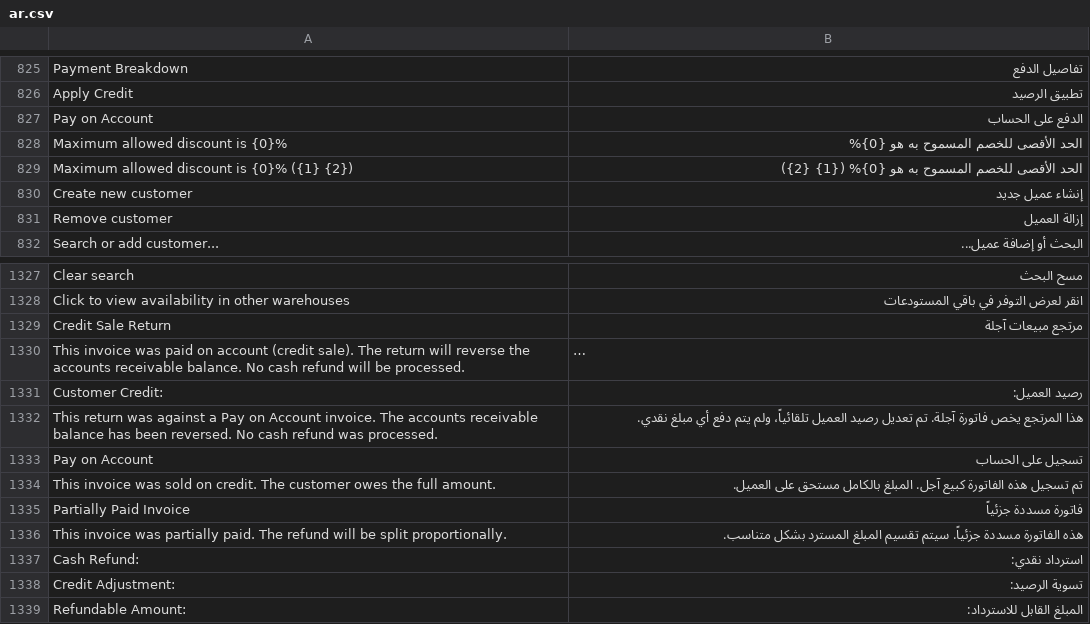
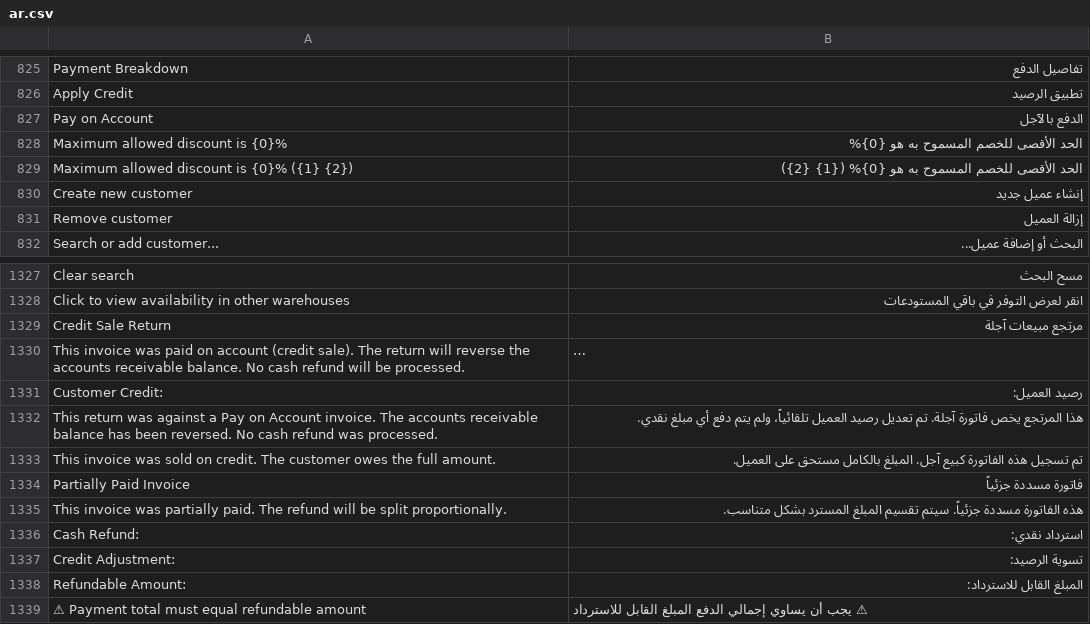
Before and after one commit to bboa3/pos_next, a CSV file: pos_next/translations/ar.csv, drawn as a sheet; only a part is shown, gaps mark what is left out; the shorter side is filled out with more unchanged rows; long unchanged cells end in ….

```diff
--- a/pos_next/translations/ar.csv
+++ b/pos_next/translations/ar.csv
@@ -826,3 +826,3 @@
 "Apply Credit","تطبيق الرصيد",""
-"Pay on Account","الدفع على الحساب",""
+"Pay on Account","الدفع بالآجل",""
 "Maximum allowed discount is {0}%","الحد الأقصى للخصم المسموح به هو {0}%",""
@@ -1332,3 +1332,2 @@
 "This return was against a Pay on Account invoice. The accounts receivable balance has been reversed. No cash refund was processed.","هذا المرتجع يخص فاتورة آجلة. تم تعديل رصيد العميل تلقائياً، ولم يتم دفع أي مبلغ نقدي.",""
-"Pay on Account","تسجيل على الحساب",""
 "This invoice was sold on credit. The customer owes the full amount.","تم تسجيل هذه الفاتورة كبيع آجل. المبلغ بالكامل مستحق على العميل.",""
```
Also changed, not shown: 2 other files.
